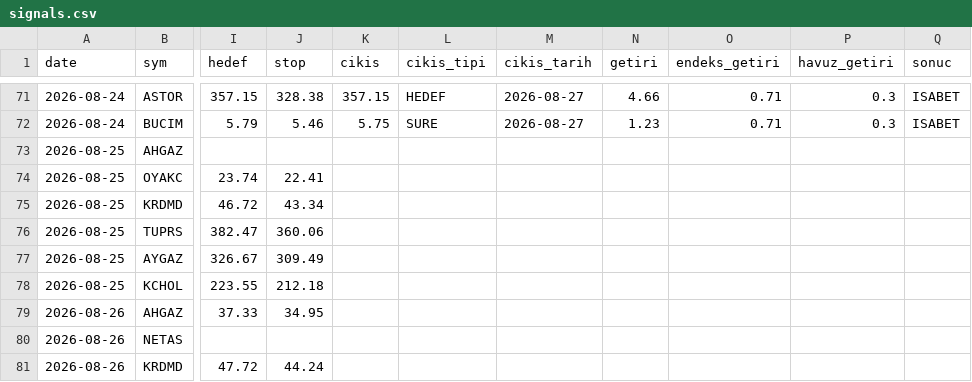
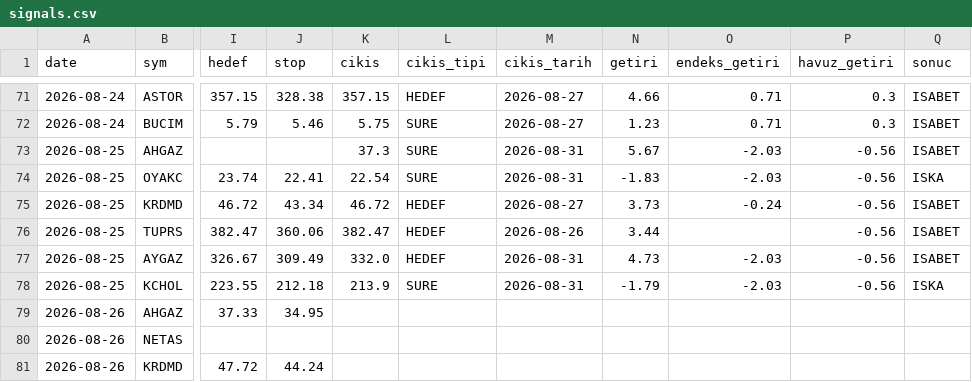
Before and after one commit to Mert04260/bist-radar, a CSV file: canli-izleme/signals.csv, drawn as a sheet; only a part is shown, gaps mark what is left out; the diff covers the shown part only; the diff names each change by its address in the sheet, - before the commit and + after, or states it on an @@ line.

```diff
--- a/canli-izleme/signals.csv
+++ b/canli-izleme/signals.csv
-K73 (cikis): (empty)
+K73 (cikis): 37.3
-L73:L74 (cikis_tipi): (empty)
+L73:L74 (cikis_tipi): SURE
-M73:M74 (cikis_tarih): (empty)
+M73:M74 (cikis_tarih): 2026-08-31
-N73 (getiri): (empty)
+N73 (getiri): 5.67
-O73:O74 (endeks_getiri): (empty)
+O73:O74 (endeks_getiri): -2.03
-P73:P78 (havuz_getiri): (empty)
+P73:P78 (havuz_getiri): -0.56
-Q73 (sonuc): (empty)
+Q73 (sonuc): ISABET
-K74 (cikis): (empty)
+K74 (cikis): 22.54
-N74 (getiri): (empty)
+N74 (getiri): -1.83
-Q74 (sonuc): (empty)
+Q74 (sonuc): ISKA
-K75 (cikis): (empty)
+K75 (cikis): 46.72
-L75:L77 (cikis_tipi): (empty)
+L75:L77 (cikis_tipi): HEDEF
-M75 (cikis_tarih): (empty)
+M75 (cikis_tarih): 2026-08-27
-N75 (getiri): (empty)
+N75 (getiri): 3.73
-O75 (endeks_getiri): (empty)
+O75 (endeks_getiri): -0.24
-Q75:Q77 (sonuc): (empty)
+Q75:Q77 (sonuc): ISABET
-K76 (cikis): (empty)
+K76 (cikis): 382.47
-M76 (cikis_tarih): (empty)
+M76 (cikis_tarih): 2026-08-26
-N76 (getiri): (empty)
+N76 (getiri): 3.44
-K77 (cikis): (empty)
+K77 (cikis): 332.0
-M77:M78 (cikis_tarih): (empty)
+M77:M78 (cikis_tarih): 2026-08-31
-N77 (getiri): (empty)
+N77 (getiri): 4.73
-O77:O78 (endeks_getiri): (empty)
+O77:O78 (endeks_getiri): -2.03
-K78 (cikis): (empty)
+K78 (cikis): 213.9
-L78 (cikis_tipi): (empty)
+L78 (cikis_tipi): SURE
-N78 (getiri): (empty)
+N78 (getiri): -1.79
-Q78 (sonuc): (empty)
+Q78 (sonuc): ISKA
```
Also changed, not shown: 6 added rows and 24 edited cells elsewhere in this file, 1 other file.
